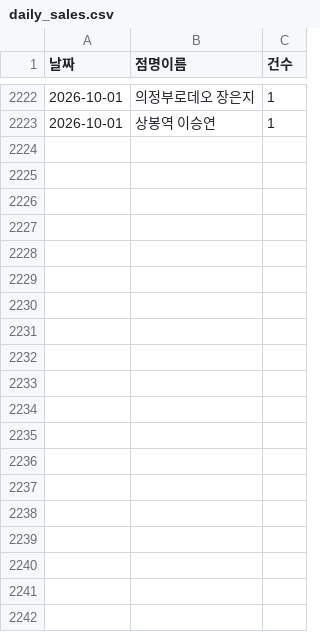
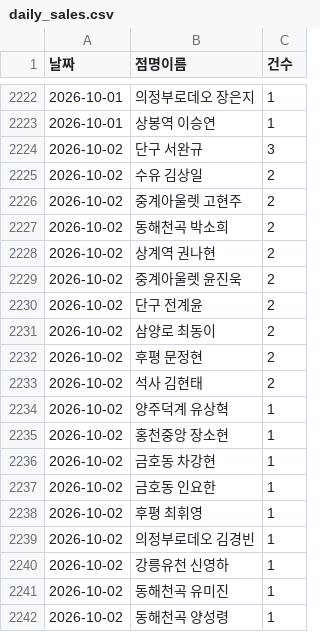
Before and after one commit to khbae0101/GD_opening_bot, a CSV file: data/daily_sales.csv, drawn as a sheet; only a part is shown, gaps mark what is left out; the diff covers the shown part only; the diff names each change by its address in the sheet, - before the commit and + after, or states it on an @@ line.

```diff
--- a/data/daily_sales.csv
+++ b/data/daily_sales.csv
+row 2224: 2026-10-02 | 단구 서완규 | 3
+row 2225: 2026-10-02 | 수유 김상일 | 2
+row 2226: 2026-10-02 | 중계아울렛 고현주 | 2
+row 2227: 2026-10-02 | 동해천곡 박소희 | 2
+row 2228: 2026-10-02 | 상계역 권나현 | 2
+row 2229: 2026-10-02 | 중계아울렛 윤진욱 | 2
+row 2230: 2026-10-02 | 단구 전계윤 | 2
+row 2231: 2026-10-02 | 삼양로 최동이 | 2
+row 2232: 2026-10-02 | 후평 문정현 | 2
+row 2233: 2026-10-02 | 석사 김현태 | 2
+row 2234: 2026-10-02 | 양주덕계 유상혁 | 1
+row 2235: 2026-10-02 | 홍천중앙 장소현 | 1
+row 2236: 2026-10-02 | 금호동 차강현 | 1
+row 2237: 2026-10-02 | 금호동 인요한 | 1
+row 2238: 2026-10-02 | 후평 최휘영 | 1
+row 2239: 2026-10-02 | 의정부로데오 김경빈 | 1
+row 2240: 2026-10-02 | 강릉유천 신영하 | 1
+row 2241: 2026-10-02 | 동해천곡 유미진 | 1
+row 2242: 2026-10-02 | 동해천곡 양성령 | 1
```
Also changed, not shown: 16 added rows elsewhere in this file, data/award_results.csv, 1 other file.
